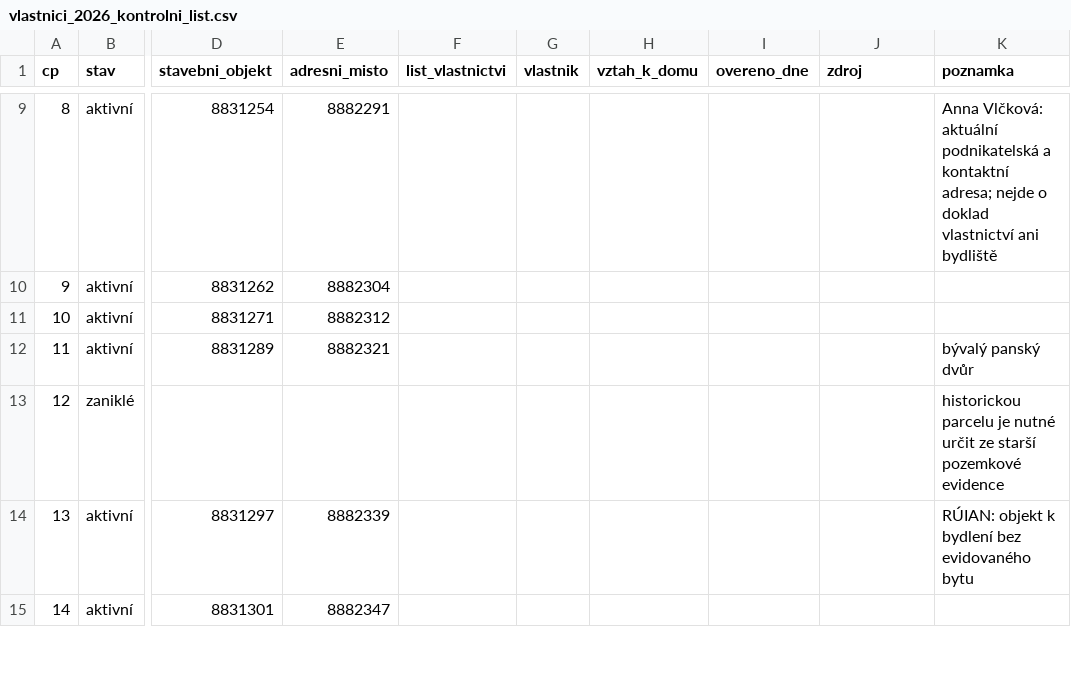
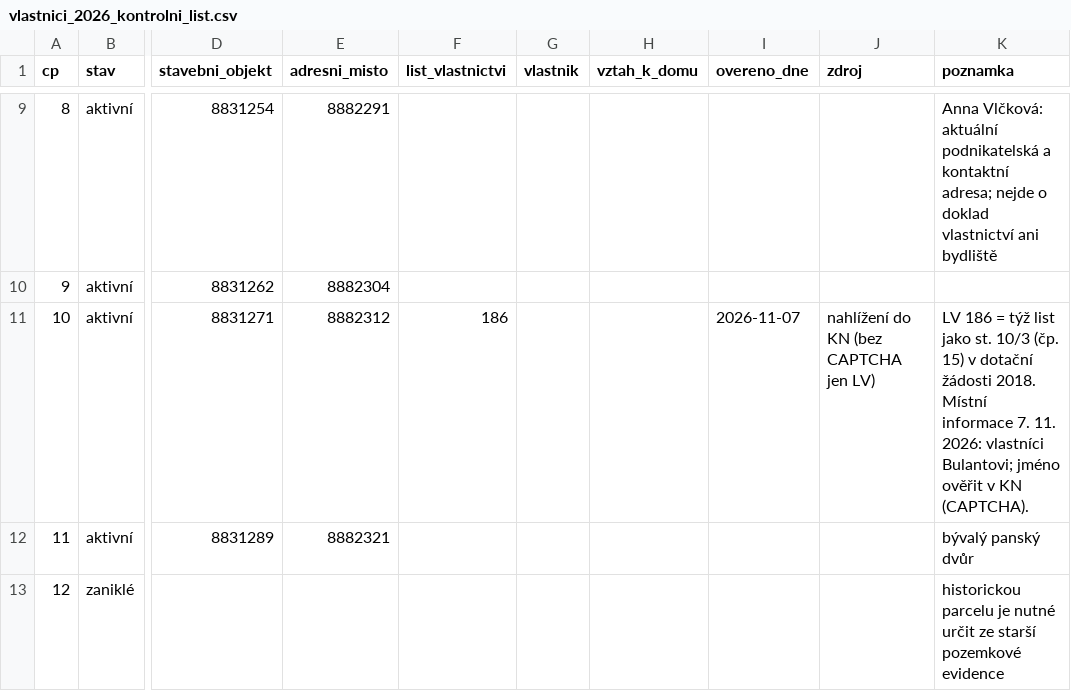
Before and after one commit to papricek/historie, a CSV file: vlastnici_2026_kontrolni_list.csv, drawn as a sheet; only a part is shown, gaps mark what is left out; the shorter side is filled out with more unchanged rows; the diff names each change by its address in the sheet, - before the commit and + after, or states it on an @@ line.

```diff
--- a/vlastnici_2026_kontrolni_list.csv
+++ b/vlastnici_2026_kontrolni_list.csv
-F11 (list_vlastnictvi): (empty)
+F11 (list_vlastnictvi): 186
-I11 (overeno_dne): (empty)
+I11 (overeno_dne): 2026-11-07
-J11 (zdroj): (empty)
+J11 (zdroj): nahlížení do KN (bez CAPTCHA jen LV)
-K11 (poznamka): (empty)
+K11 (poznamka): LV 186 = týž list jako st. 10/3 (čp. 15) v dotační žádosti 2018. Místní informace 7. 11. 2026: vlastníci Bulantovi; jméno ověřit v KN (CAPTCHA).
```
Also changed, not shown: 3 other files.
